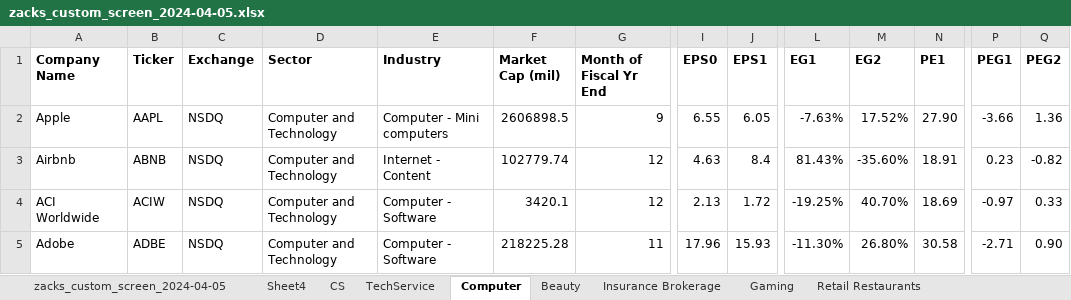
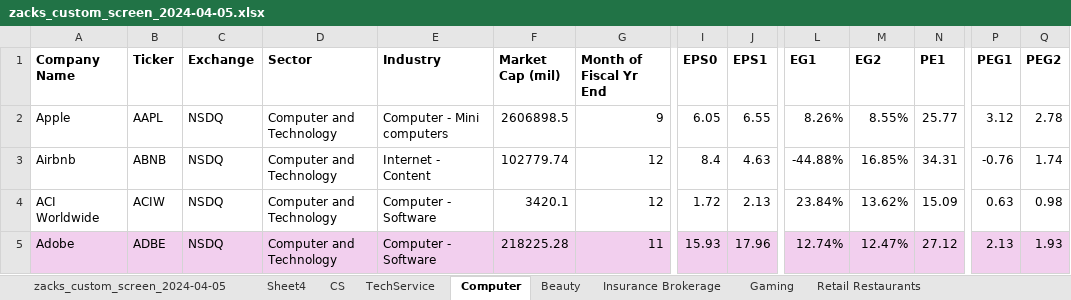
Before and after one commit to simonburghardt1/models, an Excel workbook: x_Screenings/zacks_custom_screen_2024-04-05.xlsx, sheet Computer, drawn as a sheet; only a part is shown, gaps mark what is left out; values as stored, in another font and other column widths than the file's, no borders; the diff covers the shown part only; the diff names each change by its address in the sheet, - before the commit and + after, or states it on an @@ line.

```diff
--- a/x_Screenings/zacks_custom_screen_2024-04-05.xlsx (sheet Computer)
+++ b/x_Screenings/zacks_custom_screen_2024-04-05.xlsx (sheet Computer)
-I2 (EPS0): 6.55
+I2 (EPS0): 6.05
-J2 (EPS1): 6.05
+J2 (EPS1): 6.55
-L2 (EG1): -7.63%
+L2 (EG1): 8.26%
-M2 (EG2): 17.52%
+M2 (EG2): 8.55%
-N2 (PE1): 27.90
+N2 (PE1): 25.77
-P2 (PEG1): -3.66
+P2 (PEG1): 3.12
-Q2 (PEG2): 1.36
+Q2 (PEG2): 2.78
-I3 (EPS0): 4.63
+I3 (EPS0): 8.4
-J3 (EPS1): 8.4
+J3 (EPS1): 4.63
-L3 (EG1): 81.43%
+L3 (EG1): -44.88%
-M3 (EG2): -35.60%
+M3 (EG2): 16.85%
-N3 (PE1): 18.91
+N3 (PE1): 34.31
-P3 (PEG1): 0.23
+P3 (PEG1): -0.76
-Q3 (PEG2): -0.82
+Q3 (PEG2): 1.74
-I4 (EPS0): 2.13
+I4 (EPS0): 1.72
-J4 (EPS1): 1.72
+J4 (EPS1): 2.13
-L4 (EG1): -19.25%
+L4 (EG1): 23.84%
-M4 (EG2): 40.70%
+M4 (EG2): 13.62%
-N4 (PE1): 18.69
+N4 (PE1): 15.09
-P4 (PEG1): -0.97
+P4 (PEG1): 0.63
-Q4 (PEG2): 0.33
+Q4 (PEG2): 0.98
-A5:Q5 fill: none
+A5:Q5 fill: #F2CFEE
-I5 (EPS0): 17.96
+I5 (EPS0): 15.93
-J5 (EPS1): 15.93
+J5 (EPS1): 17.96
-L5 (EG1): -11.30%
+L5 (EG1): 12.74%
-M5 (EG2): 26.80%
+M5 (EG2): 12.47%
-N5 (PE1): 30.58
+N5 (PE1): 27.12
-P5 (PEG1): -2.71
+P5 (PEG1): 2.13
-Q5 (PEG2): 0.90
+Q5 (PEG2): 1.93
```
Also changed, not shown: 3 removed rows, 901 edited cells and cell formats elsewhere in this sheet, sheet zacks_custom_screen_2024-04-05, sheet Retail Restaurants, formulas that keep their value, 3 other files.
